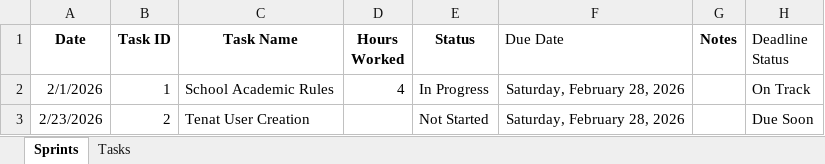
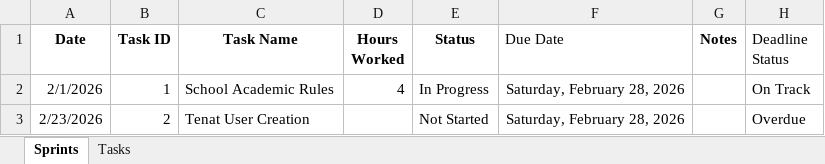
Before and after one commit to Devansh100ni/TSWD.EducationManagement, an Excel workbook: Tasks.xlsx, sheet Sprints, drawn as a sheet; values as stored, in another font and other column widths than the file's, no borders; the diff names each change by its address in the sheet, - before the commit and + after, or states it on an @@ line.

```diff
--- a/Tasks.xlsx (sheet Sprints)
+++ b/Tasks.xlsx (sheet Sprints)
-H3 (Deadline Status): Due Soon
+H3 (Deadline Status): Overdue
```
Also changed, not shown: sheet Tasks.
